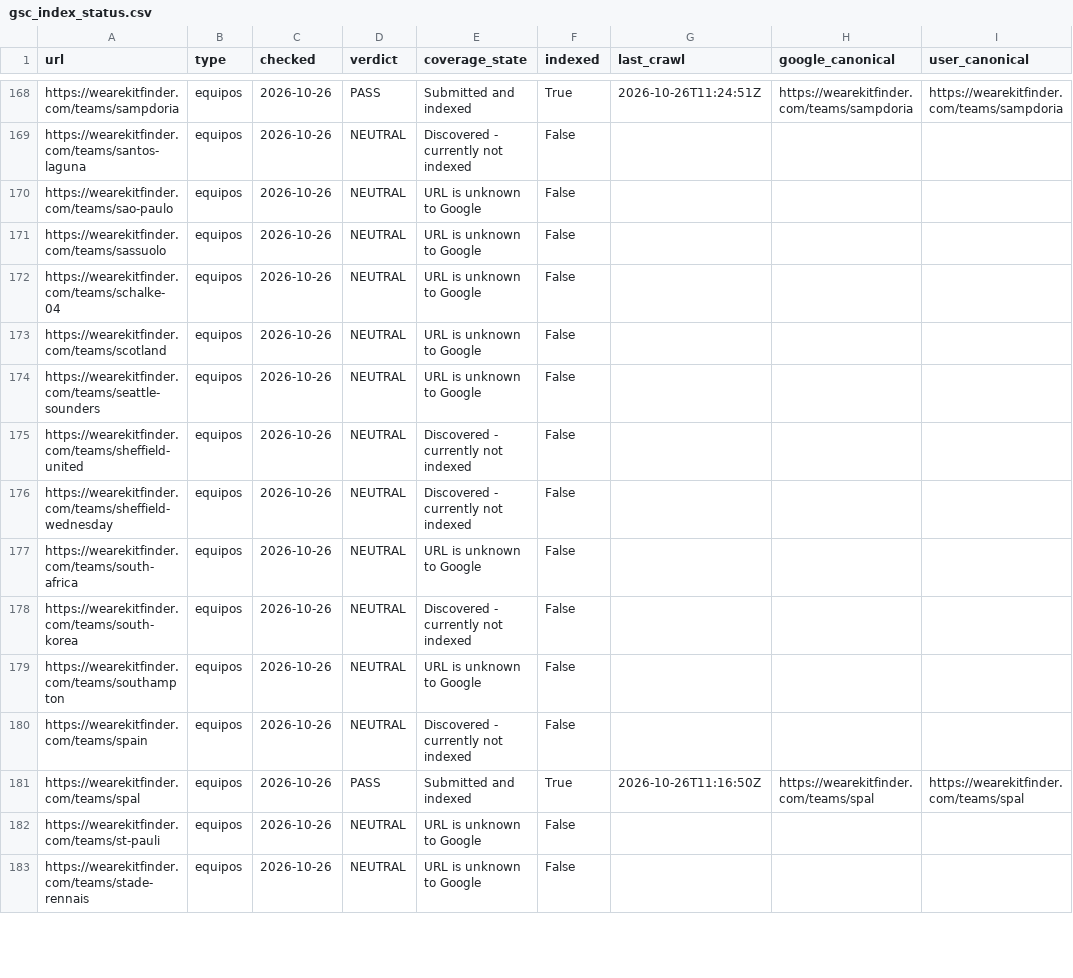
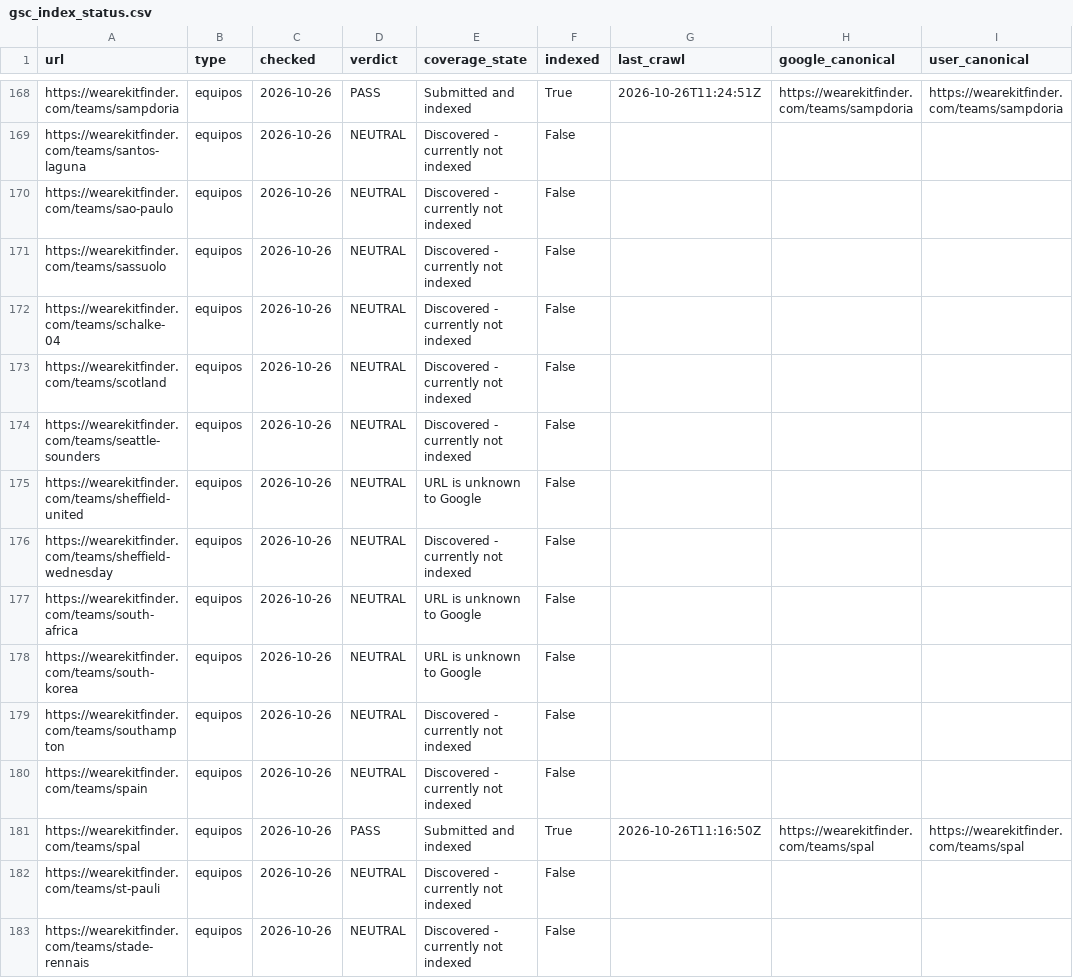
Before and after one commit to wearekitfinder-svg/kitfinder, a CSV file: scripts/gsc_index_status.csv, drawn as a sheet; only a part is shown, gaps mark what is left out; the diff covers the shown part only; the diff names each change by its address in the sheet, - before the commit and + after, or states it on an @@ line.

```diff
--- a/scripts/gsc_index_status.csv
+++ b/scripts/gsc_index_status.csv
-E170:E174 (coverage_state): URL is unknown to Google
+E170:E174 (coverage_state): Discovered - currently not indexed
-E175 (coverage_state): Discovered - currently not indexed
+E175 (coverage_state): URL is unknown to Google
-E178 (coverage_state): Discovered - currently not indexed
+E178 (coverage_state): URL is unknown to Google
-E179 (coverage_state): URL is unknown to Google
+E179 (coverage_state): Discovered - currently not indexed
-E182:E183 (coverage_state): URL is unknown to Google
+E182:E183 (coverage_state): Discovered - currently not indexed
```
Also changed, not shown: 48 edited cells elsewhere in this file, scripts/gsc_index_history.csv.
